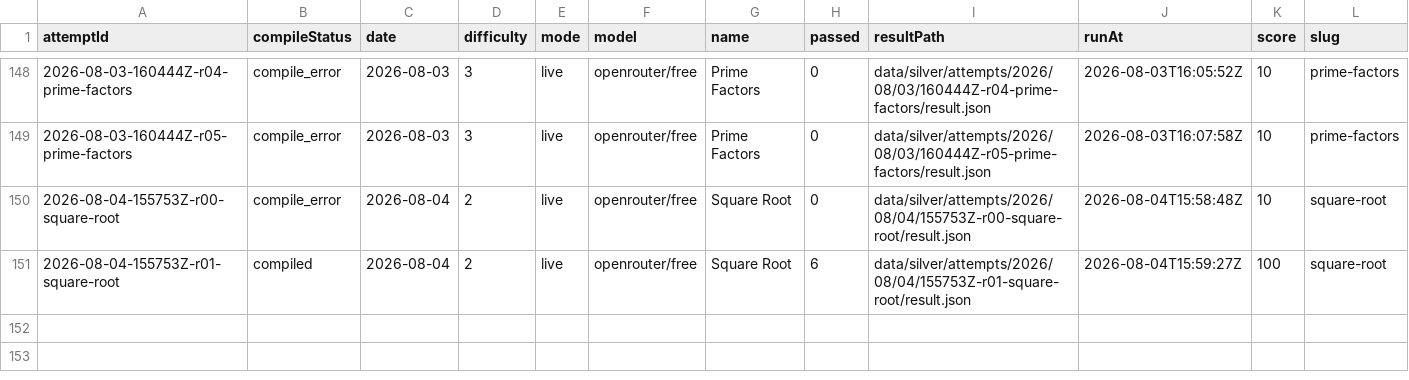
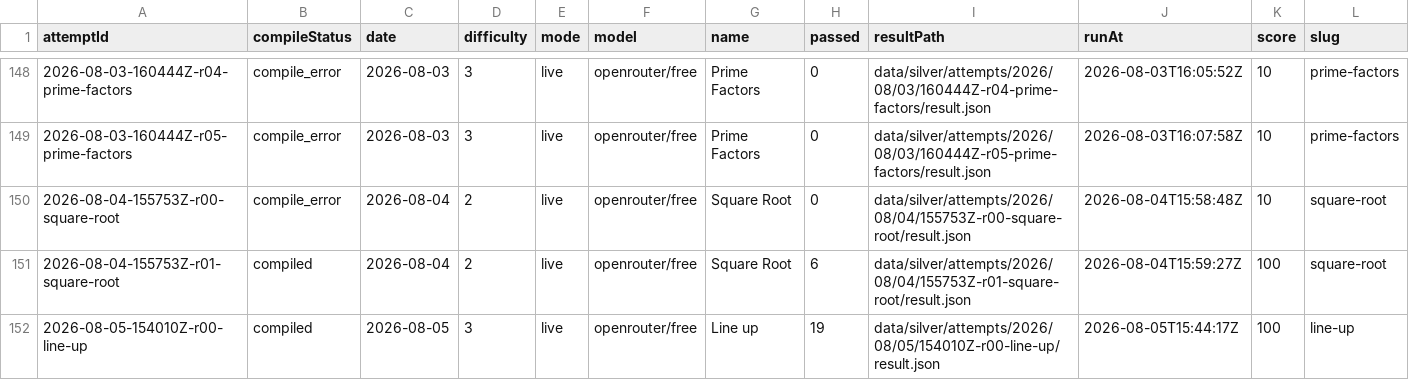
Before and after one commit to s04/zigsyphus, a CSV file: data/gold/runs.csv, drawn as a sheet; only a part is shown, gaps mark what is left out; rows hold the shown columns only; the diff names each change by its address in the sheet, - before the commit and + after, or states it on an @@ line.

```diff
--- a/data/gold/runs.csv
+++ b/data/gold/runs.csv
+row 152: 2026-08-05-154010Z-r00-line-up | compiled | 2026-08-05 | 3 | live | openrouter/free | Line up | 19 | data/silver/attempts/2026/08/05/154010Z-r00-line-up/result.json | 2026-08-05T15:44:17Z | 100 | line-up
```
Also changed, not shown: 7 other files.
